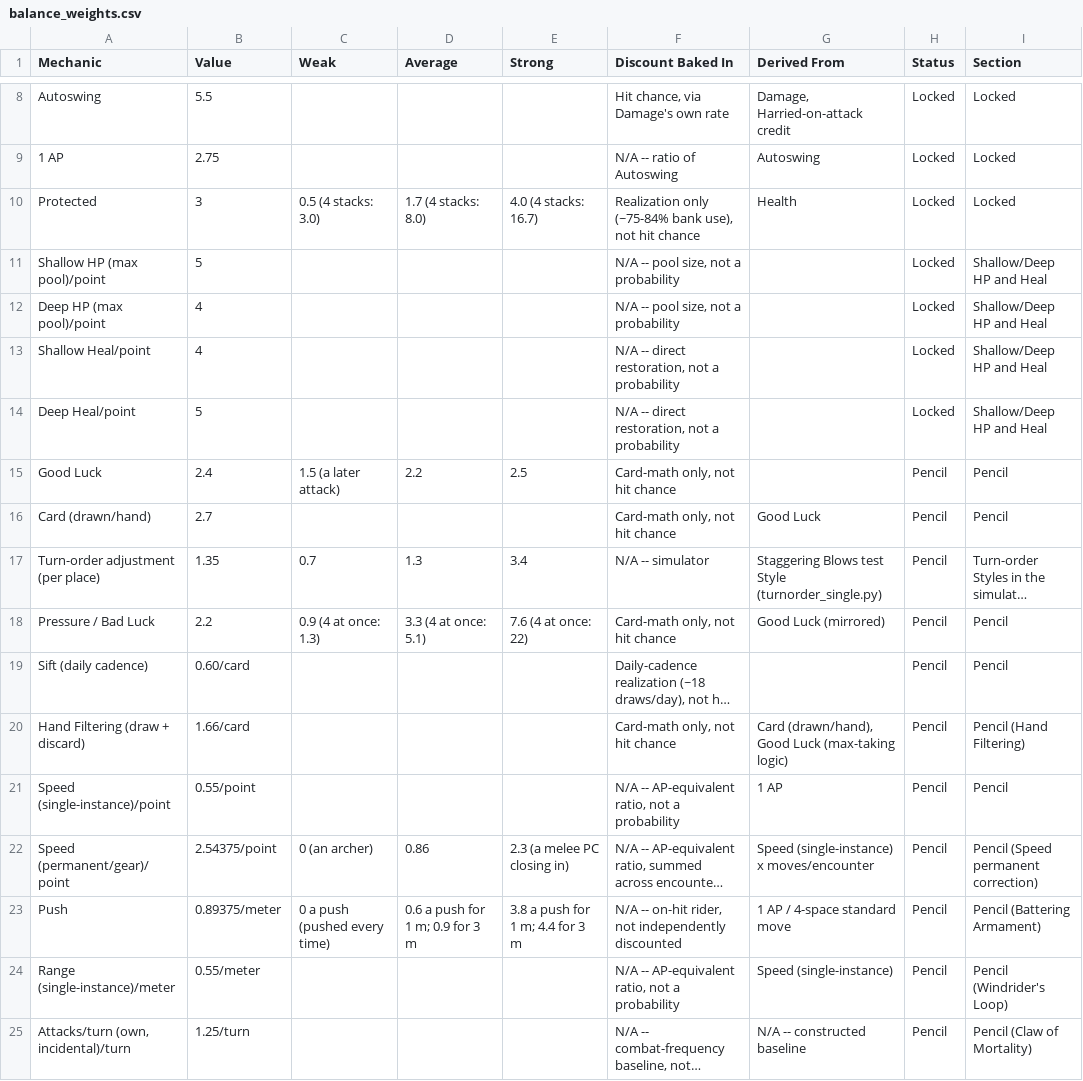
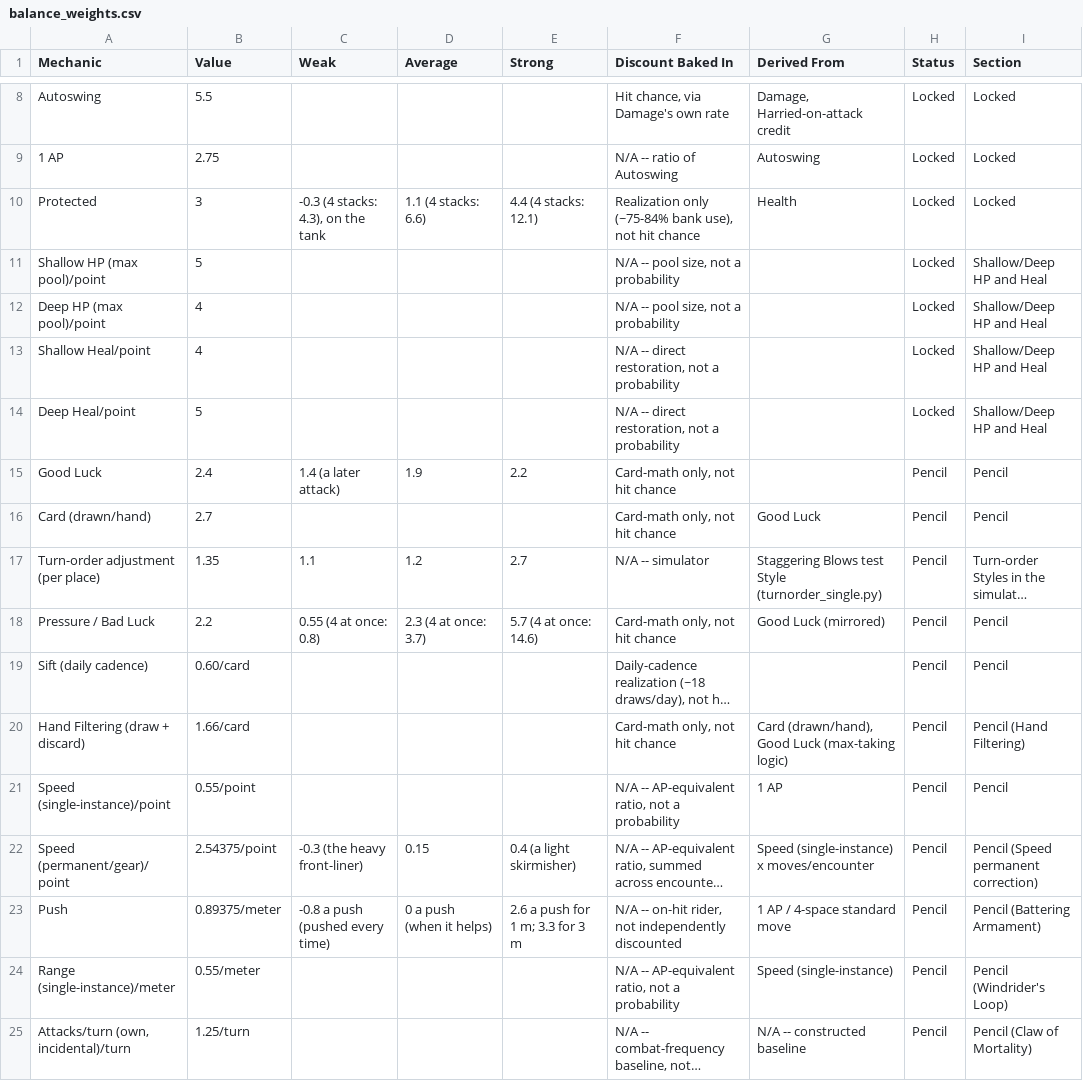
Before and after one commit to sessorach/flagonquest, a CSV file: design/balance_weights.csv, drawn as a sheet; only a part is shown, gaps mark what is left out; long unchanged cells end in …; the diff covers the shown part only; the diff names each change by its address in the sheet, - before the commit and + after, or states it on an @@ line.

```diff
--- a/design/balance_weights.csv
+++ b/design/balance_weights.csv
-C10 (Weak): 0.5 (4 stacks: 3.0)
+C10 (Weak): -0.3 (4 stacks: 4.3), on the tank
-D10 (Average): 1.7 (4 stacks: 8.0)
+D10 (Average): 1.1 (4 stacks: 6.6)
-E10 (Strong): 4.0 (4 stacks: 16.7)
+E10 (Strong): 4.4 (4 stacks: 12.1)
-C15 (Weak): 1.5 (a later attack)
+C15 (Weak): 1.4 (a later attack)
-D15 (Average): 2.2
+D15 (Average): 1.9
-E15 (Strong): 2.5
+E15 (Strong): 2.2
-C17 (Weak): 0.7
+C17 (Weak): 1.1
-D17 (Average): 1.3
+D17 (Average): 1.2
-E17 (Strong): 3.4
+E17 (Strong): 2.7
-C18 (Weak): 0.9 (4 at once: 1.3)
+C18 (Weak): 0.55 (4 at once: 0.8)
-D18 (Average): 3.3 (4 at once: 5.1)
+D18 (Average): 2.3 (4 at once: 3.7)
-E18 (Strong): 7.6 (4 at once: 22)
+E18 (Strong): 5.7 (4 at once: 14.6)
-C22 (Weak): 0 (an archer)
+C22 (Weak): -0.3 (the heavy front-liner)
-D22 (Average): 0.86
+D22 (Average): 0.15
-E22 (Strong): 2.3 (a melee PC closing in)
+E22 (Strong): 0.4 (a light skirmisher)
-C23 (Weak): 0 a push (pushed every time)
+C23 (Weak): -0.8 a push (pushed every time)
-D23 (Average): 0.6 a push for 1 m; 0.9 for 3 m
+D23 (Average): 0 a push (when it helps)
-E23 (Strong): 3.8 a push for 1 m; 4.4 for 3 m
+E23 (Strong): 2.6 a push for 1 m; 3.3 for 3 m
```
Also changed, not shown: 31 edited cells elsewhere in this file, 6 other files.
